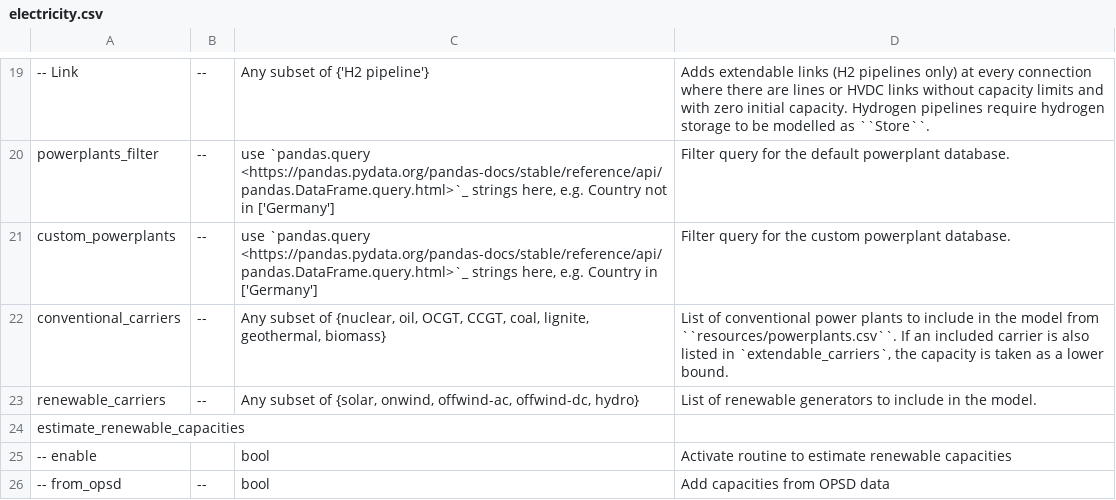
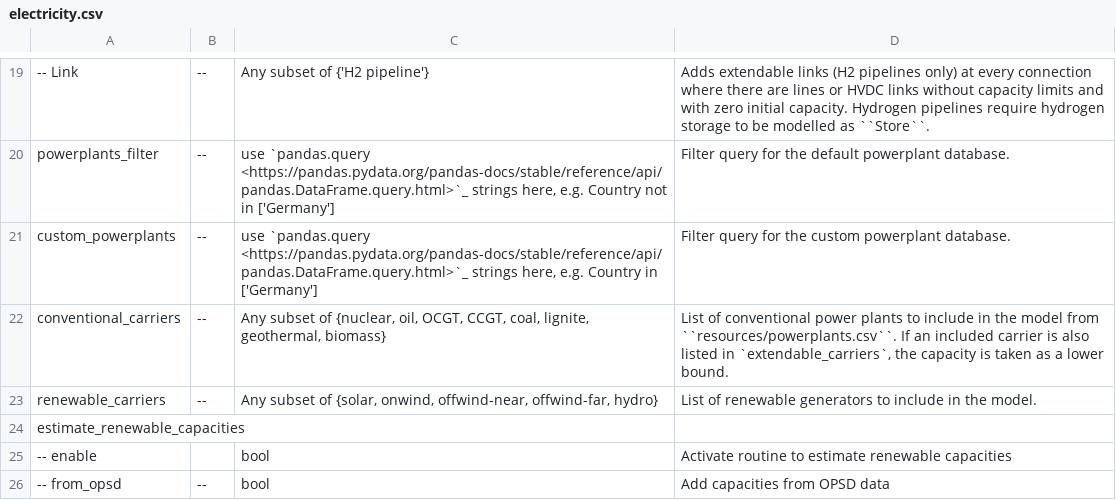
Before and after one commit to p-glaum/pypsa-eur, a CSV file: doc/configtables/electricity.csv, drawn as a sheet; only a part is shown, gaps mark what is left out.

Commit message:
replace offwind ac/dc by near/far rewrite transmission constraint

```diff
--- a/doc/configtables/electricity.csv
+++ b/doc/configtables/electricity.csv
@@ -22,3 +22,3 @@ custom_powerplants,--,"use `pandas.query <https://pandas.pydata.org/pandas-docs/
 conventional_carriers,--,"Any subset of {nuclear, oil, OCGT, CCGT, coal, lignite, geothermal, biomass}","List of conventional power plants to include in the model from ``resources/powerplants.csv``. If an included carrier is also listed in `extendable_carriers`, the capacity is taken as a lower bound."
-renewable_carriers,--,"Any subset of {solar, onwind, offwind-ac, offwind-dc, hydro}",List of renewable generators to include in the model.
+renewable_carriers,--,"Any subset of {solar, onwind, offwind-near, offwind-far, hydro}",List of renewable generators to include in the model.
 estimate_renewable_capacities,,,
```
Also changed, not shown: 16 other files.
